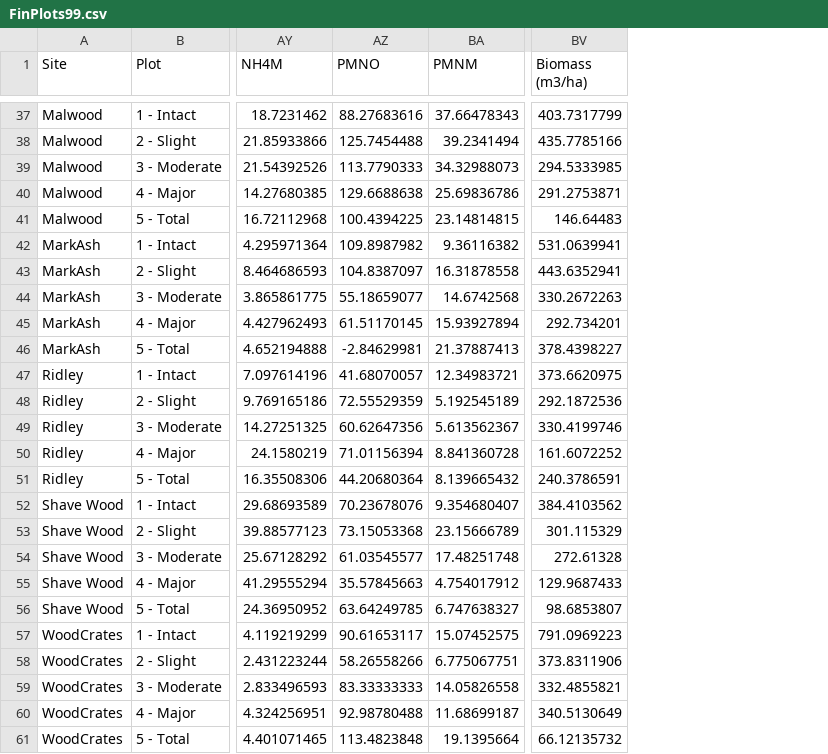
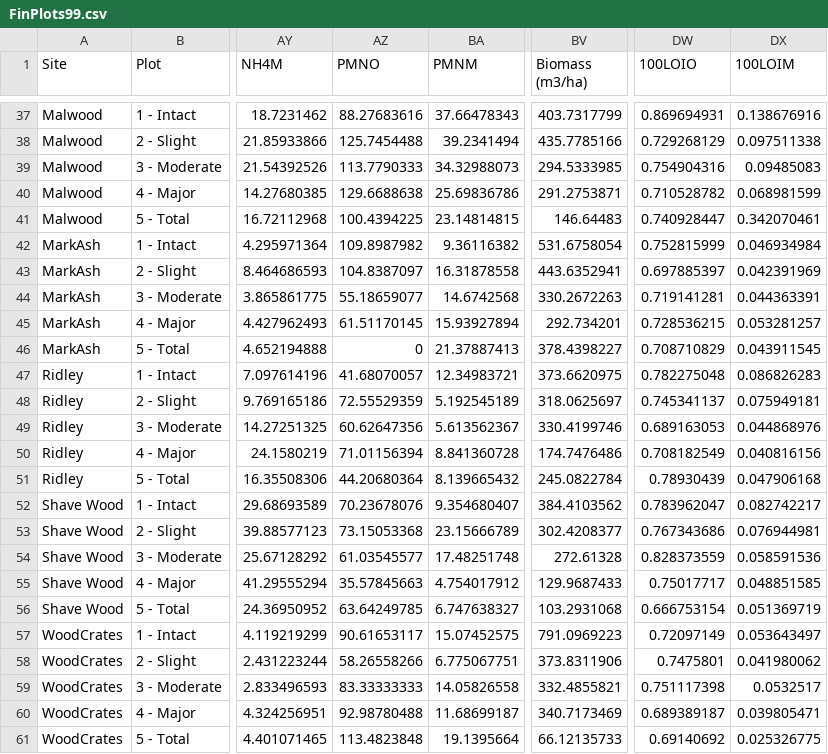
Before and after one commit to pevans13/Grad_plots, a CSV file: FinPlots99.csv, drawn as a sheet; only a part is shown, gaps mark what is left out; the diff covers the shown part only; the diff names each change by its address in the sheet, - before the commit and + after, or states it on an @@ line.

```diff
--- a/FinPlots99.csv
+++ b/FinPlots99.csv
+column DW (100LOIO), rows 37-61: 0.869694931 | 0.729268129 | 0.754904316 | 0.710528782 | 0.740928447 | 0.752815999 | 0.697885397 | 0.719141281 | 0.728536215 | 0.708710829 | 0.782275048 | 0.745341137 | 0.689163053 | 0.708182549 | 0.78930439 | 0.783962047 | 0.767343686 | 0.828373559 | 0.75017717 | 0.666753154 | 0.72097149 | 0.7475801 | 0.751117398 | 0.689389187 | 0.69140692
+column DX (100LOIM), rows 37-61: 0.138676916 | 0.097511338 | 0.09485083 | 0.068981599 | 0.342070461 | 0.046934984 | 0.042391969 | 0.044363391 | 0.053281257 | 0.043911545 | 0.086826283 | 0.075949181 | 0.044868976 | 0.040816156 | 0.047906168 | 0.082742217 | 0.076944981 | 0.058591536 | 0.048851585 | 0.051369719 | 0.053643497 | 0.041980062 | 0.0532517 | 0.039805471 | 0.025326775
-BV42 (Biomass (m3/ha)): 531.0639941
+BV42 (Biomass (m3/ha)): 531.6758054
-AZ46 (PMNO): -2.84629981
+AZ46 (PMNO): 0
-BV48 (Biomass (m3/ha)): 292.1872536
+BV48 (Biomass (m3/ha)): 318.0625697
-BV50 (Biomass (m3/ha)): 161.6072252
+BV50 (Biomass (m3/ha)): 174.7476486
-BV51 (Biomass (m3/ha)): 240.3786591
+BV51 (Biomass (m3/ha)): 245.0822784
-BV53 (Biomass (m3/ha)): 301.115329
+BV53 (Biomass (m3/ha)): 302.4208377
-BV56 (Biomass (m3/ha)): 98.6853807
+BV56 (Biomass (m3/ha)): 103.2931068
-BV60 (Biomass (m3/ha)): 340.5130649
+BV60 (Biomass (m3/ha)): 340.7173469
-BV61 (Biomass (m3/ha)): 66.12135732
+BV61 (Biomass (m3/ha)): 66.12135733
```
Also changed, not shown: 19 edited cells elsewhere in this file, 11 other files.
